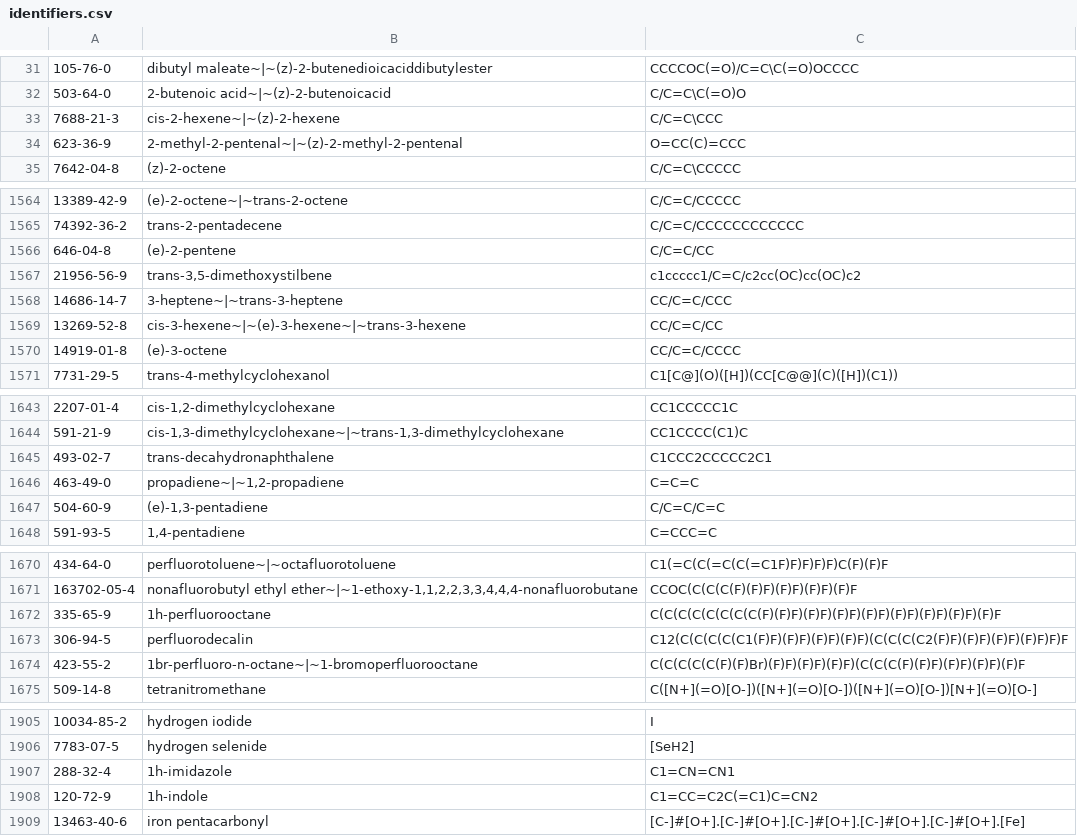
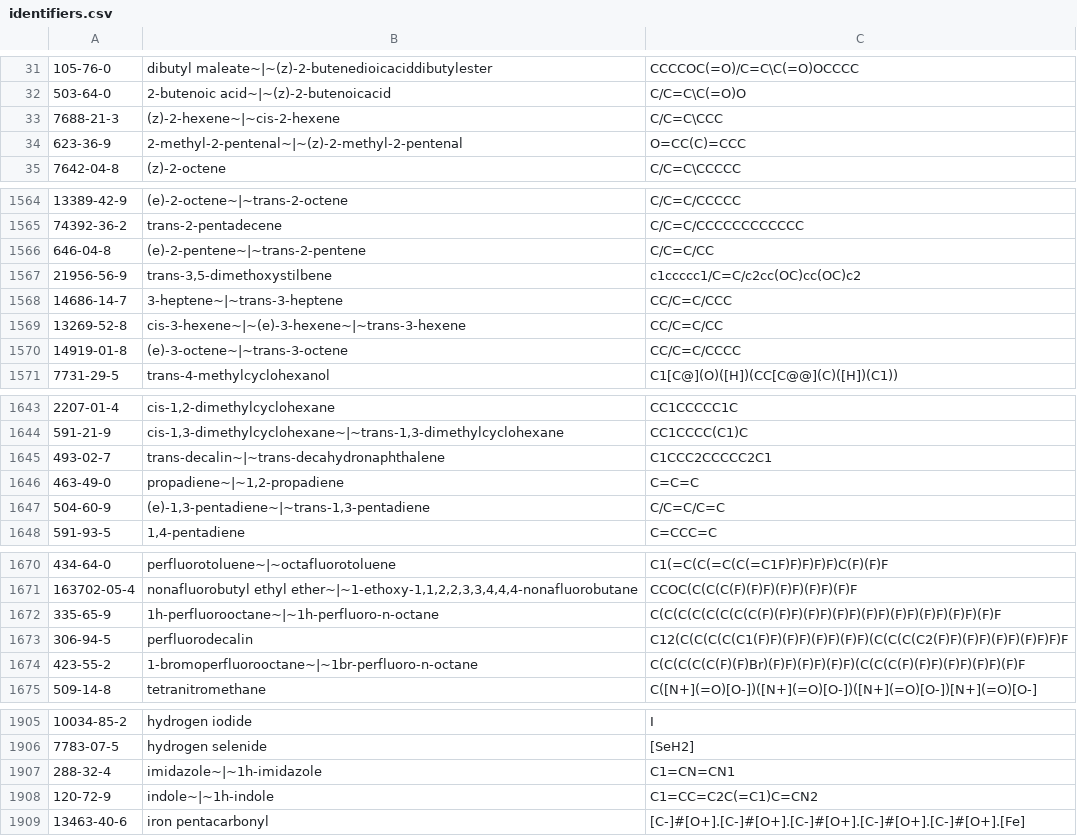
Before and after one commit to ClapeyronThermo/Clapeyron.jl, a CSV file: database/properties/identifiers.csv, drawn as a sheet; only a part is shown, gaps mark what is left out; the diff covers the shown part only; the diff names each change by its address in the sheet, - before the commit and + after, or states it on an @@ line.

```diff
--- a/database/properties/identifiers.csv
+++ b/database/properties/identifiers.csv
-B33: cis-2-hexene~|~(z)-2-hexene
+B33: (z)-2-hexene~|~cis-2-hexene
-B1566: (e)-2-pentene
+B1566: (e)-2-pentene~|~trans-2-pentene
-B1570: (e)-3-octene
+B1570: (e)-3-octene~|~trans-3-octene
-B1645: trans-decahydronaphthalene
+B1645: trans-decalin~|~trans-decahydronaphthalene
-B1647: (e)-1,3-pentadiene
+B1647: (e)-1,3-pentadiene~|~trans-1,3-pentadiene
-B1672: 1h-perfluorooctane
+B1672: 1h-perfluorooctane~|~1h-perfluoro-n-octane
-B1674: 1br-perfluoro-n-octane~|~1-bromoperfluorooctane
+B1674: 1-bromoperfluorooctane~|~1br-perfluoro-n-octane
-B1907: 1h-imidazole
+B1907: imidazole~|~1h-imidazole
-B1908: 1h-indole
+B1908: indole~|~1h-indole
```
Also changed, not shown: 42 edited cells elsewhere in this file, 1 other file.
